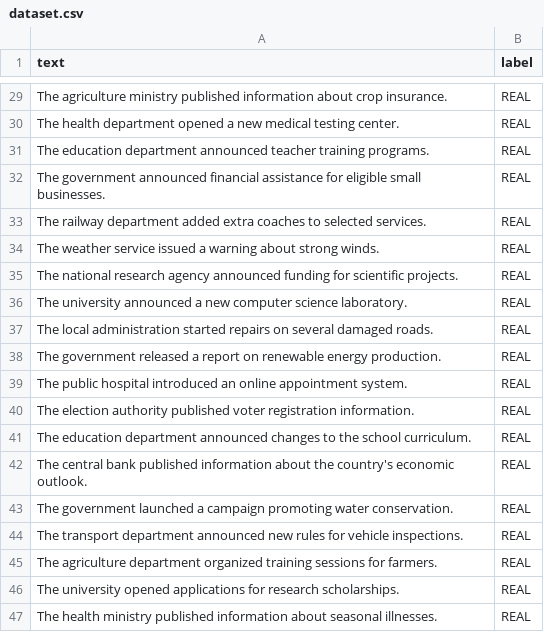
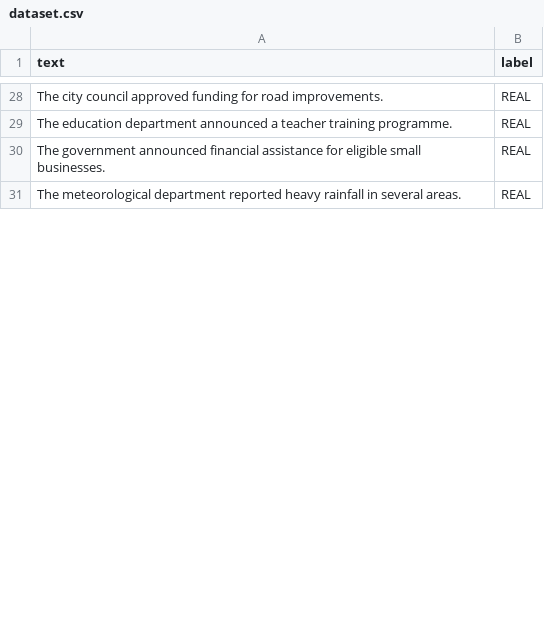
Before and after one commit to saran101126/fakenewsclassifier, a CSV file: dataset.csv, drawn as a sheet; only a part is shown, gaps mark what is left out; the diff covers the shown part only.

```diff
--- a/dataset.csv
+++ b/dataset.csv
@@ -29,19 +28,4 @@ text,label
-"The agriculture ministry published information about crop insurance.",REAL
-"The health department opened a new medical testing center.",REAL
-"The education department announced teacher training programs.",REAL
+"The city council approved funding for road improvements.",REAL
+"The education department announced a teacher training programme.",REAL
 "The government announced financial assistance for eligible small businesses.",REAL
-"The railway department added extra coaches to selected services.",REAL
-"The weather service issued a warning about strong winds.",REAL
-"The national research agency announced funding for scientific projects.",REAL
-"The university announced a new computer science laboratory.",REAL
-"The local administration started repairs on several damaged roads.",REAL
-"The government released a report on renewable energy production.",REAL
-"The public hospital introduced an online appointment system.",REAL
-"The election authority published voter registration information.",REAL
-"The education department announced changes to the school curriculum.",REAL
-"The central bank published information about the country's economic outlook.",REAL
-"The government launched a campaign promoting water conservation.",REAL
-"The transport department announced new rules for vehicle inspections.",REAL
-"The agriculture department organized training sessions for farmers.",REAL
-"The university opened applications for research scholarships.",REAL
-"The health ministry published information about seasonal illnesses.",REAL
+"The meteorological department reported heavy rainfall in several areas.",REAL
```
Also changed, not shown: 5 added rows, 40 removed rows and 39 edited cells elsewhere in this file.
